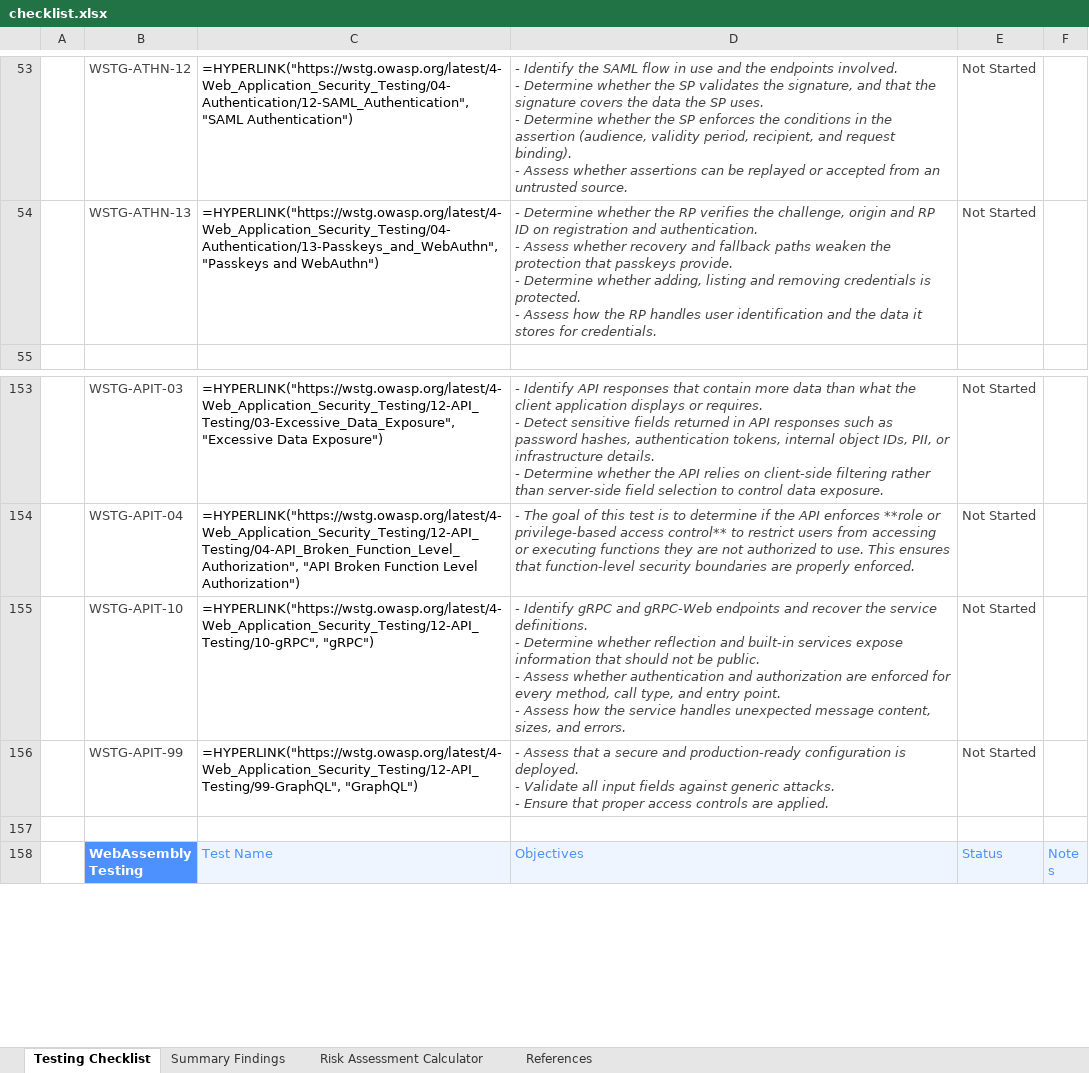
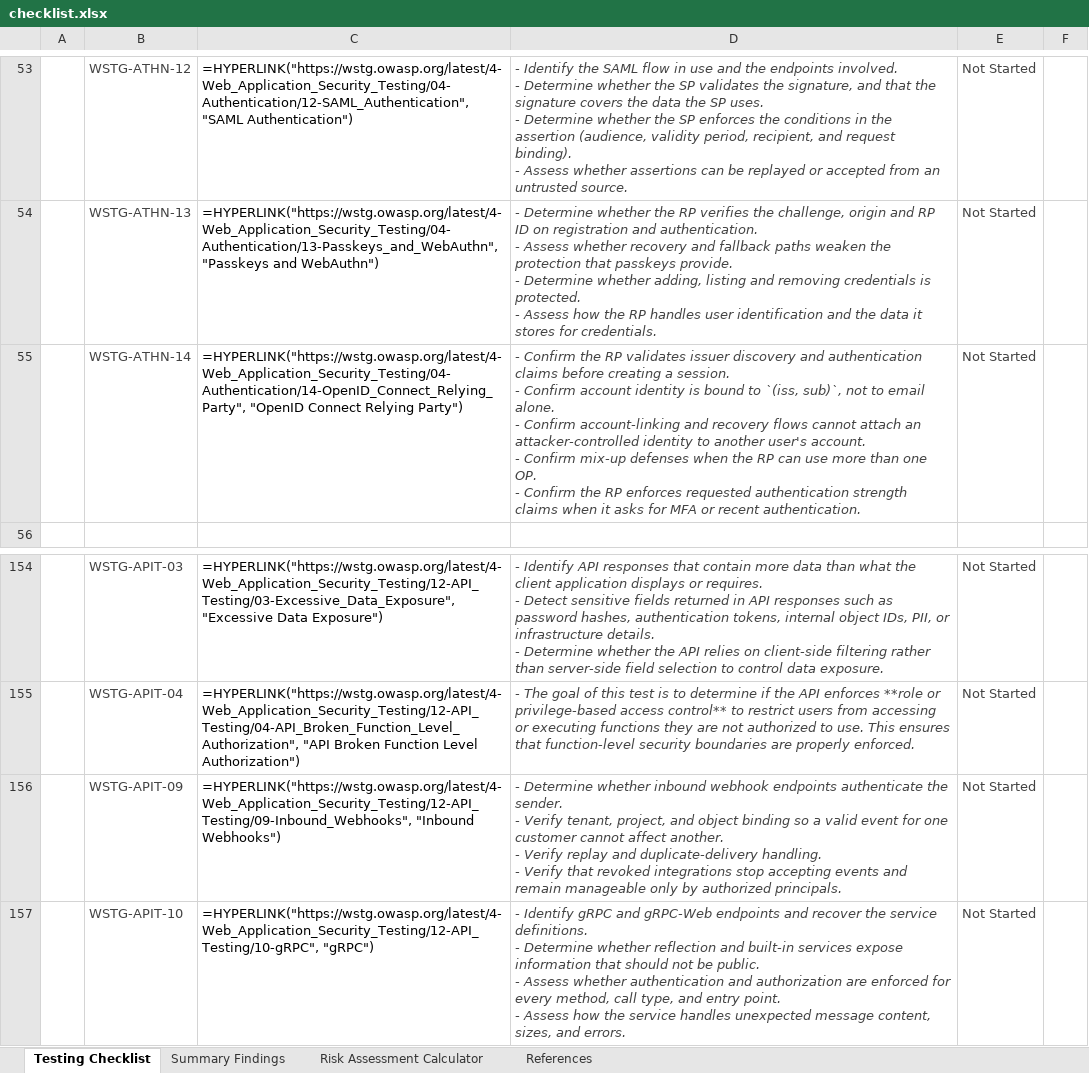
Before and after one commit to OWASP/wstg, an Excel workbook: checklists/checklist.xlsx, sheet Testing Checklist, drawn as a sheet; only a part is shown, gaps mark what is left out; the shorter side is filled out with more unchanged rows; values as stored, in another font and other column widths than the file's, no borders; formulas without a stored value are shown as written; conditional formats not drawn; ↵ is a line break in a cell; the diff names each change by its address in the sheet, - before the commit and + after, or states it on an @@ line.

Commit message:
Publish Latest checklists 2026-11-18
Updates based on OWASP/wstg@24bbdfd

```diff
--- a/checklists/checklist.xlsx (sheet Testing Checklist)
+++ b/checklists/checklist.xlsx (sheet Testing Checklist)
+row 55:  | WSTG-ATHN-14 | =HYPERLINK("https://wstg.owasp.org/latest/4-Web_Application_Security_Testing/04-Authentication/14-OpenID_Connect_Relying_Party", "OpenID Connect Relying Party") | - Confirm the RP validates issuer discovery and authentication claims before creating a session. ↵ - Confirm account identity is bound to `(iss, sub)`, not to email alone. ↵ - Confirm account-linking and recovery flows cannot attach an attacker-controlled identity to another user's account. ↵ - Confirm mix-up defenses when the RP can use more than one OP. ↵ - Confirm the RP enforces requested authentication strength claims when it asks for MFA or recent authentication. | Not Started
+row 156:  | WSTG-APIT-09 | =HYPERLINK("https://wstg.owasp.org/latest/4-Web_Application_Security_Testing/12-API_Testing/09-Inbound_Webhooks", "Inbound Webhooks") | - Determine whether inbound webhook endpoints authenticate the sender. ↵ - Verify tenant, project, and object binding so a valid event for one customer cannot affect another. ↵ - Verify replay and duplicate-delivery handling. ↵ - Verify that revoked integrations stop accepting events and remain manageable only by authorized principals. | Not Started
```
Also changed, not shown: 3 other files.
